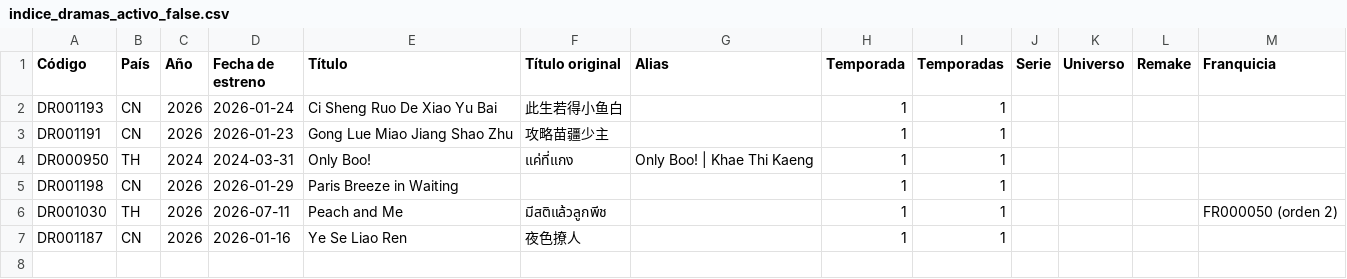
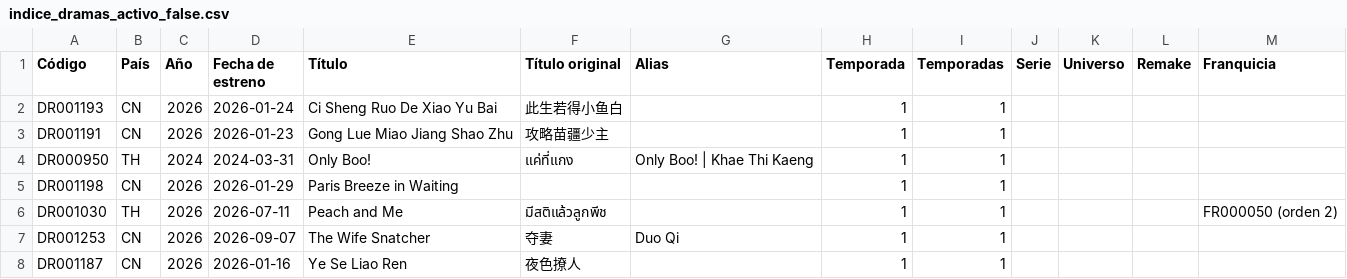
Before and after one commit to Toska26/asian-stories-library, a CSV file: informacion/indice_dramas_activo_false.csv, drawn as a sheet.

```diff
--- a/informacion/indice_dramas_activo_false.csv
+++ b/informacion/indice_dramas_activo_false.csv
@@ -6,2 +6,3 @@
 "DR001030";"TH";"2026";"2026-07-11";"Peach and Me";"มีสติแล้วลูกพีช";"";"1";"1";"";"";"";"FR000050 (orden 2)"
+"DR001253";"CN";"2026";"2026-09-07";"The Wife Snatcher";"夺妻";"Duo Qi";"1";"1";"";"";"";""
 "DR001187";"CN";"2026";"2026-01-16";"Ye Se Liao Ren";"夜色撩人";"";"1";"1";"";"";"";""
```
Also changed, not shown: informacion/indice_dramas_alfabetico.csv, 1 other file.
